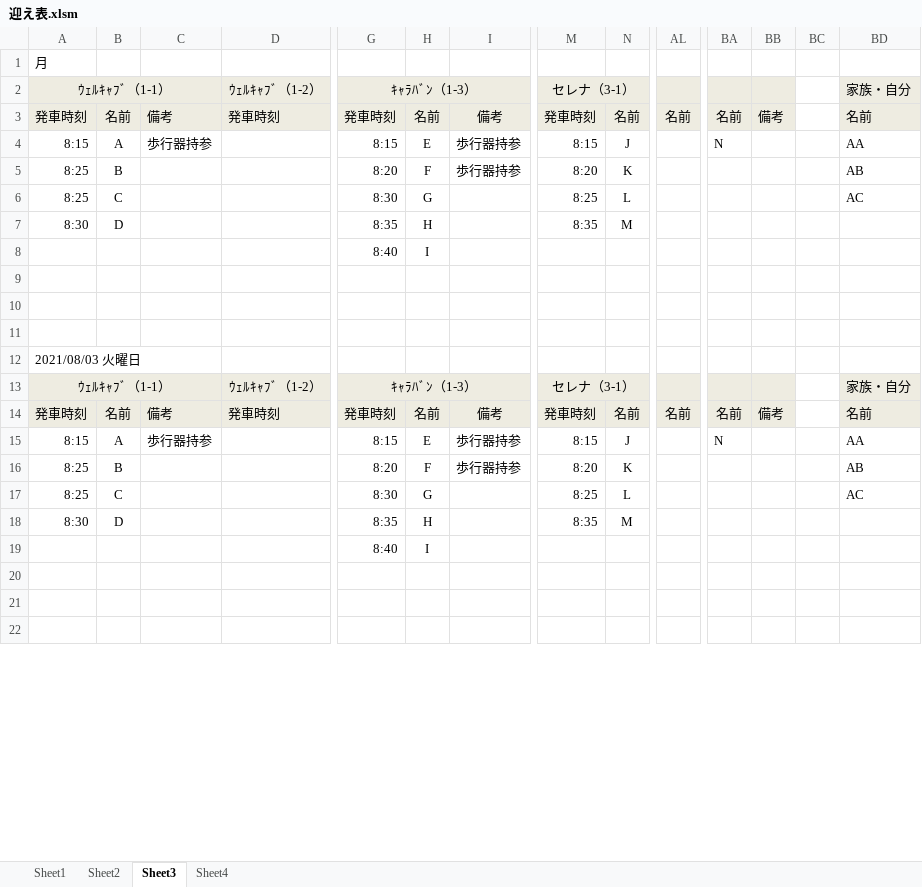
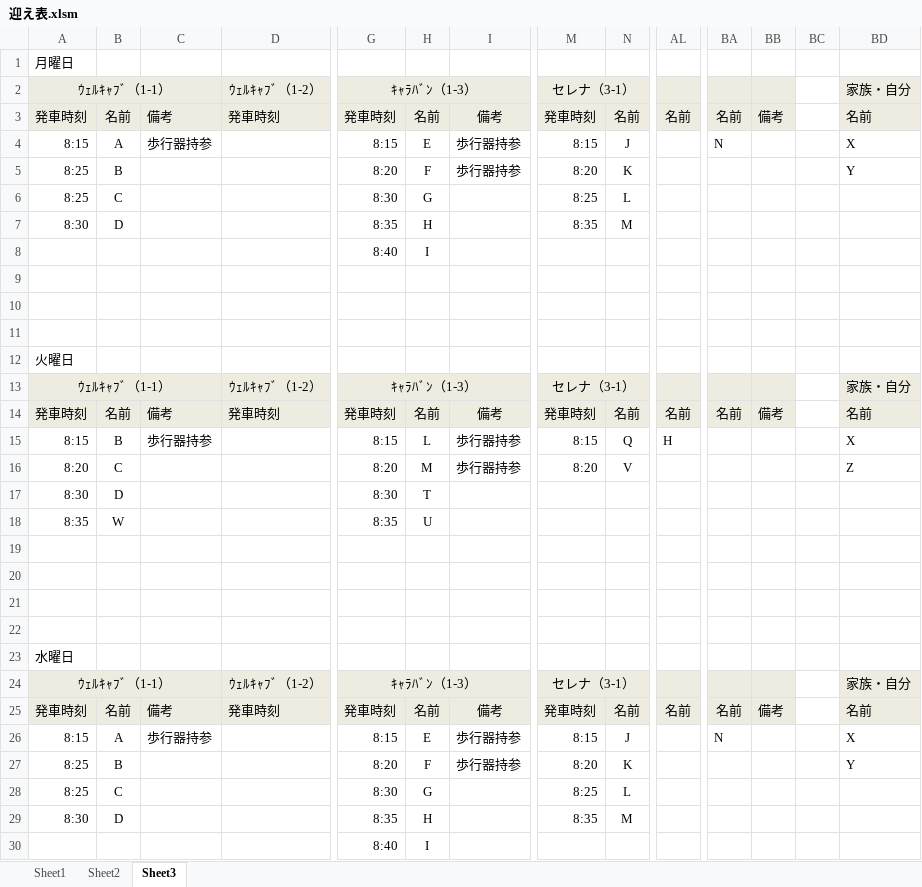
Before and after one commit to You157/Pick-up_Plan, an Excel workbook: 迎え表.xlsm, sheet Sheet3, drawn as a sheet; only a part is shown, gaps mark what is left out; the shorter side is filled out with more unchanged rows; values as stored, in another font and other column widths than the file's, no borders; addresses are those after the commit; rows hold the shown columns only; the diff covers the shown part only; the diff names each change by its address in the sheet, - before the commit and + after, or states it on an @@ line.

Commit message:
Sheet3の曜日表を参照して、Sheet1の表を作成できるようになったお

```diff
--- a/迎え表.xlsm (sheet Sheet3)
+++ b/迎え表.xlsm (sheet Sheet3)
-sheet tab: Sheet4
-A1: 月
+A1: 月曜日
-BD4: AA
+BD4: X
-BD5: AB
+BD5: Y
-BD6: AC
+BD6: (empty)
-A12: 2021/08/03 火曜日
+A12: 火曜日
+row 15: 8:15 | B | 歩行器持参 |  | 8:15 | L | 歩行器持参 | 8:15 | Q | H |  |  |  | X
+row 16: 8:20 | C |  |  | 8:20 | M | 歩行器持参 | 8:20 | V |  |  |  |  | Z
+row 17: 8:30 | D |  |  | 8:30 | T
+row 18: 8:35 | W |  |  | 8:35 | U
+row 19: (empty)
+row 20: (empty)
+row 21: (empty)
+row 22: (empty)
+row 23: 水曜日
@@ row 68 moved to row 24: ｳｪﾙｷｬﾌﾞ（1-1） @@
@@ row 69 moved to row 25: 発車時刻 @@
-BD26: AA
+BD26: X
-BD27: AB
+BD27: Y
-BD28: AC
+BD28: (empty)
```
Also changed, not shown: 216 removed rows and 13 edited cells elsewhere in this sheet, sheet Sheet1.
